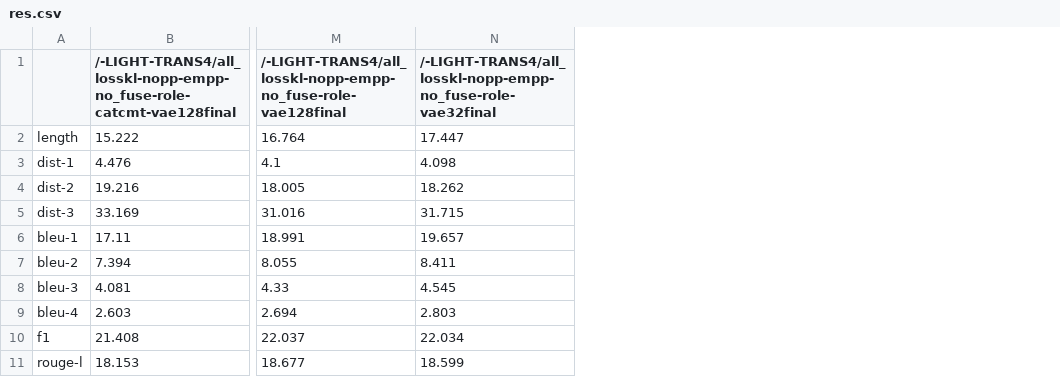
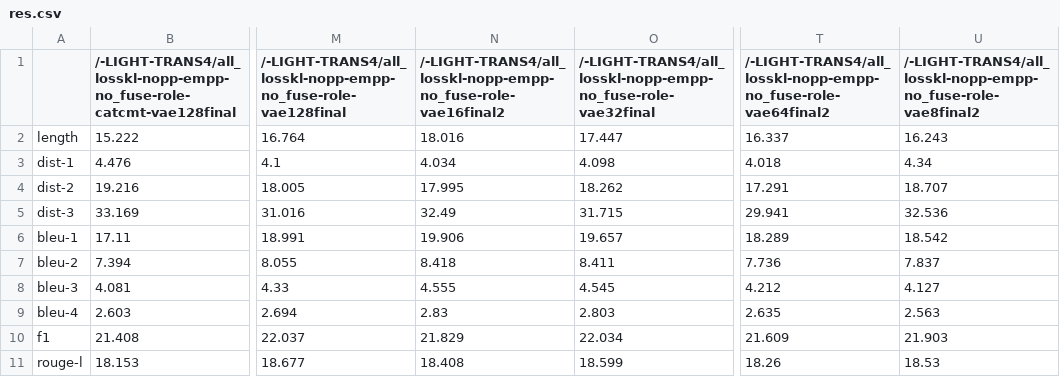
Before and after one commit to CN-Eyetk/VLESA-ORL, a CSV file: res.csv, drawn as a sheet; only a part is shown, gaps mark what is left out; the diff names each change by its address in the sheet, - before the commit and + after, or states it on an @@ line.

```diff
--- a/res.csv
+++ b/res.csv
+column N, rows 1-11: /-LIGHT-TRANS4/all_losskl-nopp-empp-no_fuse-role-vae16final2 | 18.016 | 4.034 | 17.995 | 32.49 | 19.906 | 8.418 | 4.555 | 2.83 | 21.829 | 18.408
+column T, rows 1-11: /-LIGHT-TRANS4/all_losskl-nopp-empp-no_fuse-role-vae64final2 | 16.337 | 4.018 | 17.291 | 29.941 | 18.289 | 7.736 | 4.212 | 2.635 | 21.609 | 18.26
+column U, rows 1-11: /-LIGHT-TRANS4/all_losskl-nopp-empp-no_fuse-role-vae8final2 | 16.243 | 4.34 | 18.707 | 32.536 | 18.542 | 7.837 | 4.127 | 2.563 | 21.903 | 18.53
```
Also changed, not shown: 9 other files.
